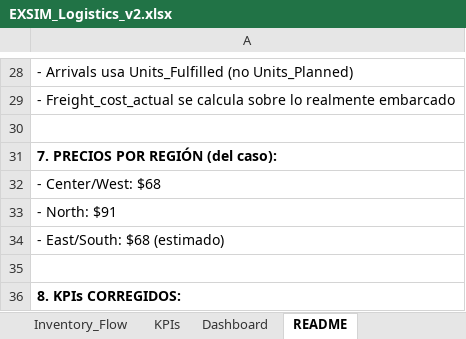
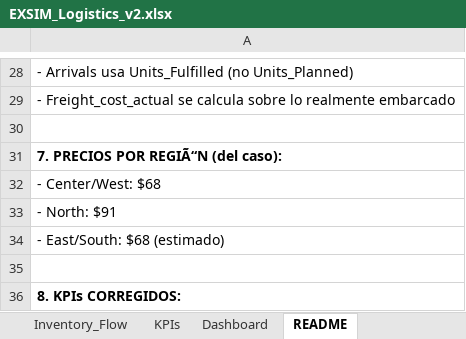
Before and after one commit to albertoquiroga-ctrl/BusinessSim, an Excel workbook: Logistics/EXSIM_Logistics_v2.xlsx, sheet README, drawn as a sheet; only a part is shown, gaps mark what is left out; values as stored, in another font and other column widths than the file's, no borders; the diff covers the shown part only; the diff names each change by its address in the sheet, - before the commit and + after, or states it on an @@ line.

```diff
--- a/Logistics/EXSIM_Logistics_v2.xlsx (sheet README)
+++ b/Logistics/EXSIM_Logistics_v2.xlsx (sheet README)
-A31: 7. PRECIOS POR REGIÓN (del caso):
+A31: 7. PRECIOS POR REGIÃ“N (del caso):
```
Also changed, not shown: 12 edited cells elsewhere in this sheet, sheet Arrivals, sheet Dashboard, sheet KPIs, sheet Inputs_Global, formulas that keep their value, Procurement/EXSIM_Mezquite_Purchasing_CORREGIDO.xlsx, 1 other file.
